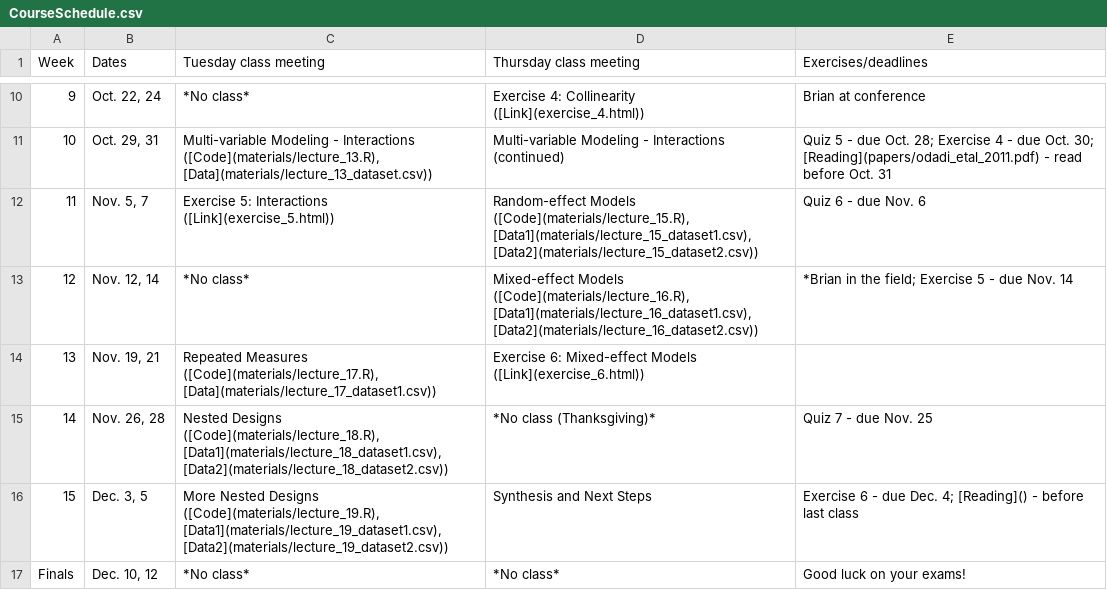
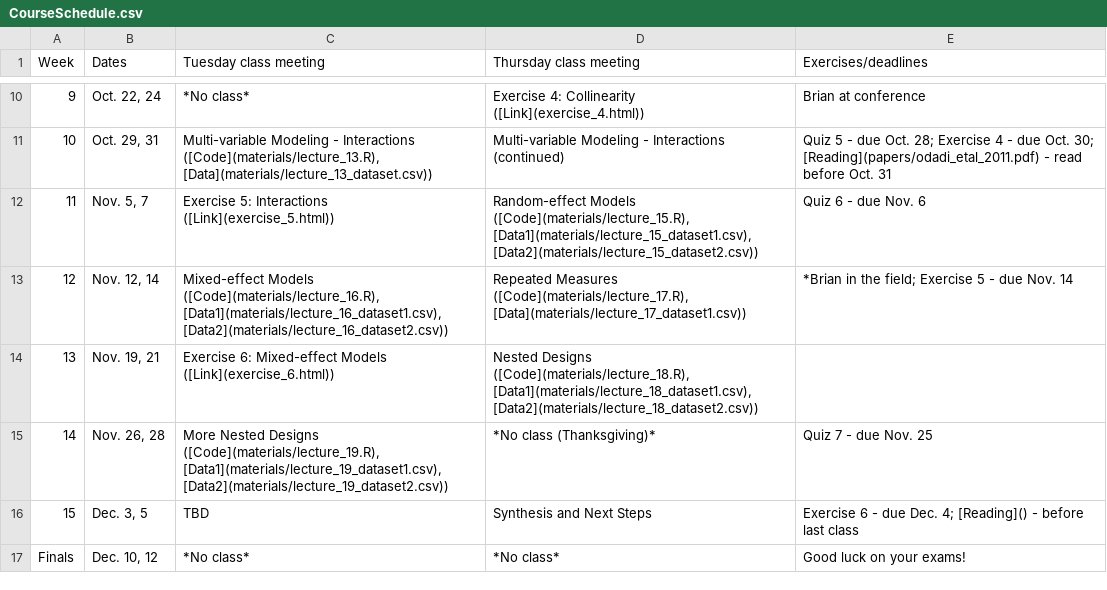
Before and after one commit to brianfolt/NRES_710, a CSV file: CourseSchedule.csv, drawn as a sheet; only a part is shown, gaps mark what is left out.

Commit message:
lecture 16 prep

```diff
--- a/CourseSchedule.csv
+++ b/CourseSchedule.csv
@@ -12,6 +12,6 @@ Week,Dates,Tuesday class meeting,Thursday class meeting,Exercises/deadlines
 11,"Nov. 5, 7",Exercise 5: Interactions ([Link](exercise_5.html)),"Random-effect Models ([Code](materials/lecture_15.R), [Data1](materials/lecture_15_dataset1.csv), [Data2](materials/lecture_15_dataset2.csv))",Quiz 6 - due Nov. 6
-12,"Nov. 12, 14",*No class*,"Mixed-effect Models ([Code](materials/lecture_16.R), [Data1](materials/lecture_16_dataset1.csv), [Data2](materials/lecture_16_dataset2.csv))",*Brian in the field; Exercise 5 - due Nov. 14
-13,"Nov. 19, 21","Repeated Measures ([Code](materials/lecture_17.R), [Data](materials/lecture_17_dataset1.csv))",Exercise 6: Mixed-effect Models ([Link](exercise_6.html)),
-14,"Nov. 26, 28","Nested Designs ([Code](materials/lecture_18.R), [Data1](materials/lecture_18_dataset1.csv), [Data2](materials/lecture_18_dataset2.csv))",*No class (Thanksgiving)*,Quiz 7 - due Nov. 25
-15,"Dec. 3, 5","More Nested Designs ([Code](materials/lecture_19.R), [Data1](materials/lecture_19_dataset1.csv), [Data2](materials/lecture_19_dataset2.csv))",Synthesis and Next Steps,Exercise 6 - due Dec. 4; [Reading]() - before last class
+12,"Nov. 12, 14","Mixed-effect Models ([Code](materials/lecture_16.R), [Data1](materials/lecture_16_dataset1.csv), [Data2](materials/lecture_16_dataset2.csv))","Repeated Measures ([Code](materials/lecture_17.R), [Data](materials/lecture_17_dataset1.csv))",*Brian in the field; Exercise 5 - due Nov. 14
+13,"Nov. 19, 21",Exercise 6: Mixed-effect Models ([Link](exercise_6.html)),"Nested Designs ([Code](materials/lecture_18.R), [Data1](materials/lecture_18_dataset1.csv), [Data2](materials/lecture_18_dataset2.csv))",
+14,"Nov. 26, 28","More Nested Designs ([Code](materials/lecture_19.R), [Data1](materials/lecture_19_dataset1.csv), [Data2](materials/lecture_19_dataset2.csv))",*No class (Thanksgiving)*,Quiz 7 - due Nov. 25
+15,"Dec. 3, 5",TBD,Synthesis and Next Steps,Exercise 6 - due Dec. 4; [Reading]() - before last class
 Finals,"Dec. 10, 12",*No class*,*No class*,Good luck on your exams!
```
Also changed, not shown: 20 other files.
